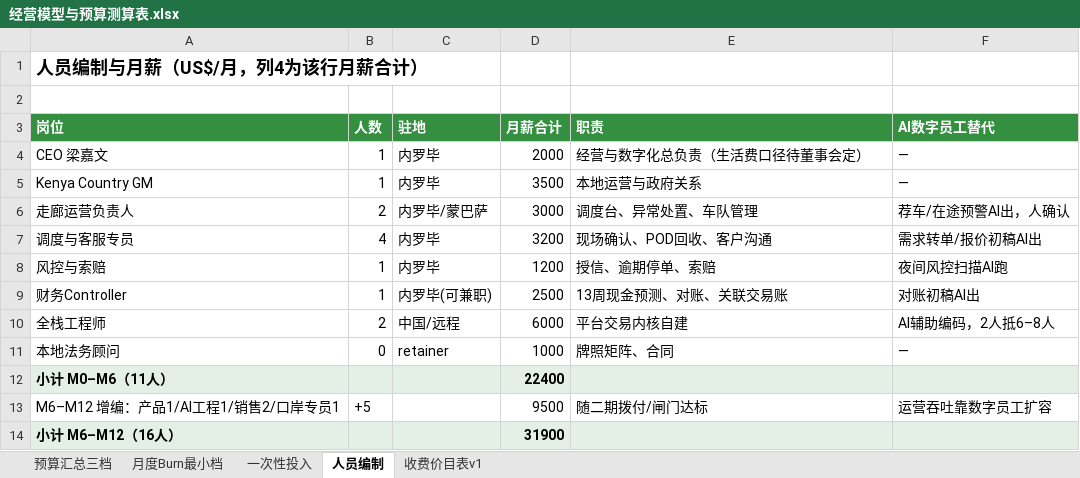
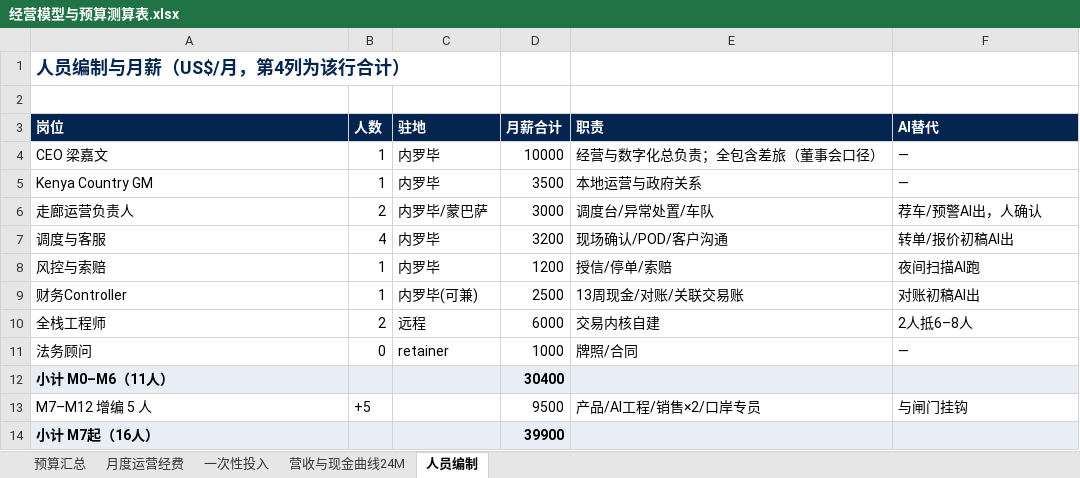
Before and after one commit to xoknight/AFA, an Excel workbook: assets/data/经营模型与预算测算表.xlsx, sheet 人员编制, drawn as a sheet; values as stored, in another font and other column widths than the file's, no borders; removed rows and columns are numbered as before the commit, all else as after; the diff names each change by its address in the sheet, - before the commit and + after, or states it on an @@ line.

```diff
--- a/assets/data/经营模型与预算测算表.xlsx (sheet 人员编制)
+++ b/assets/data/经营模型与预算测算表.xlsx (sheet 人员编制)
-sheet tab: 预算汇总三档
+sheet tab: 预算汇总
-sheet tab: 月度Burn最小档
+sheet tab: 月度运营经费
-sheet tab: 收费价目表v1
+sheet tab: 营收与现金曲线24M
-A1 (岗位): 人员编制与月薪（US$/月，列4为该行月薪合计）
+A1 (岗位): 人员编制与月薪（US$/月，第4列为该行合计）
-A1 text colour: black
+A1 text colour: #052551
-A3:F3 fill: #348F41
+A3:F3 fill: #052551
-F3: AI数字员工替代
+F3: AI替代
-D4 (月薪合计): 2000
+D4 (月薪合计): 10000
-E4 (职责): 经营与数字化总负责（生活费口径待董事会定）
+E4 (职责): 经营与数字化总负责；全包含差旅（董事会口径）
-E6 (职责): 调度台、异常处置、车队管理
+E6 (职责): 调度台/异常处置/车队
-F6 (AI替代): 荐车/在途预警AI出，人确认
+F6 (AI替代): 荐车/预警AI出，人确认
-A7 (岗位): 调度与客服专员
+A7 (岗位): 调度与客服
-E7 (职责): 现场确认、POD回收、客户沟通
+E7 (职责): 现场确认/POD/客户沟通
-F7 (AI替代): 需求转单/报价初稿AI出
+F7 (AI替代): 转单/报价初稿AI出
-E8 (职责): 授信、逾期停单、索赔
+E8 (职责): 授信/停单/索赔
-F8 (AI替代): 夜间风控扫描AI跑
+F8 (AI替代): 夜间扫描AI跑
-C9 (驻地): 内罗毕(可兼职)
+C9 (驻地): 内罗毕(可兼)
-E9 (职责): 13周现金预测、对账、关联交易账
+E9 (职责): 13周现金/对账/关联交易账
-C10 (驻地): 中国/远程
+C10 (驻地): 远程
-E10 (职责): 平台交易内核自建
+E10 (职责): 交易内核自建
-F10 (AI替代): AI辅助编码，2人抵6–8人
+F10 (AI替代): 2人抵6–8人
-A11 (岗位): 本地法务顾问
+A11 (岗位): 法务顾问
-E11 (职责): 牌照矩阵、合同
+E11 (职责): 牌照/合同
-D12 (月薪合计): 22400
+D12 (月薪合计): 30400
-row 13: M6–M12 增编：产品1/AI工程1/销售2/口岸专员1 | +5 |  | 9500 | 随二期拨付/闸门达标 | 运营吞吐靠数字员工扩容
-row 14: 小计 M6–M12（16人） |  |  | 31900
+row 13: M7–M12 增编 5 人 | +5 |  | 9500 | 产品/AI工程/销售×2/口岸专员 | 与闸门挂钩
+row 14: 小计 M7起（16人） |  |  | 39900
```
Also changed, not shown: sheet 月度运营经费, sheet 预算汇总, sheet 一次性投入, 1 other file.
